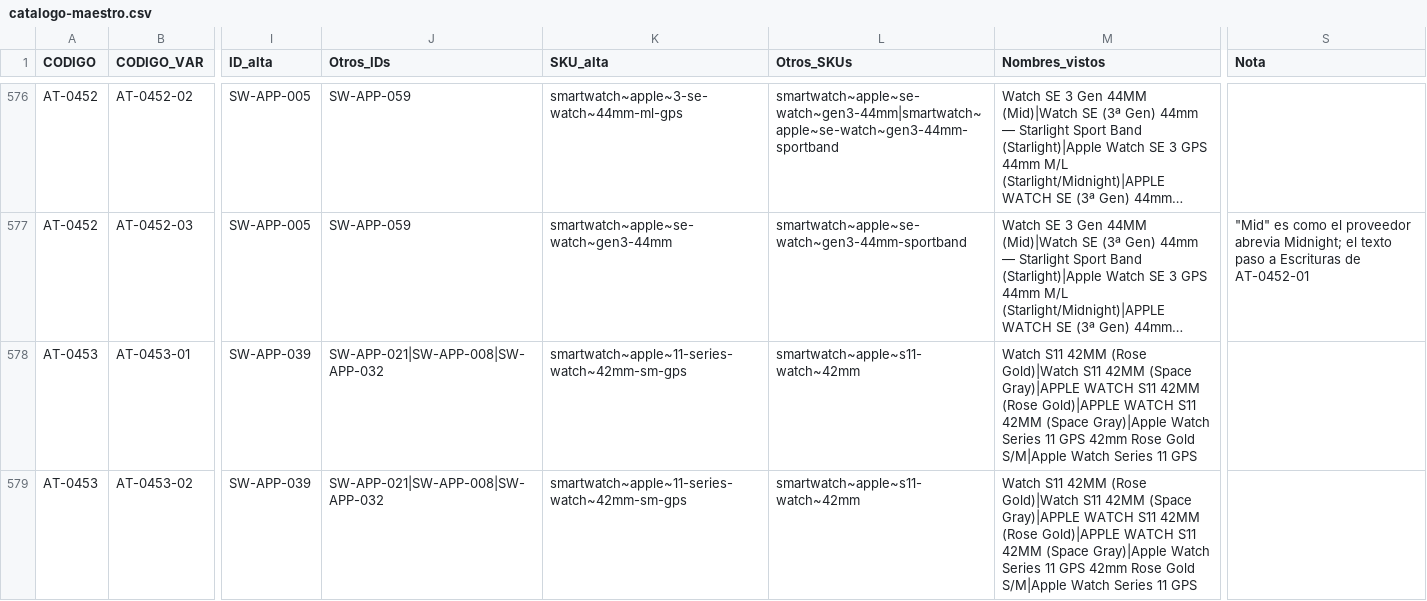
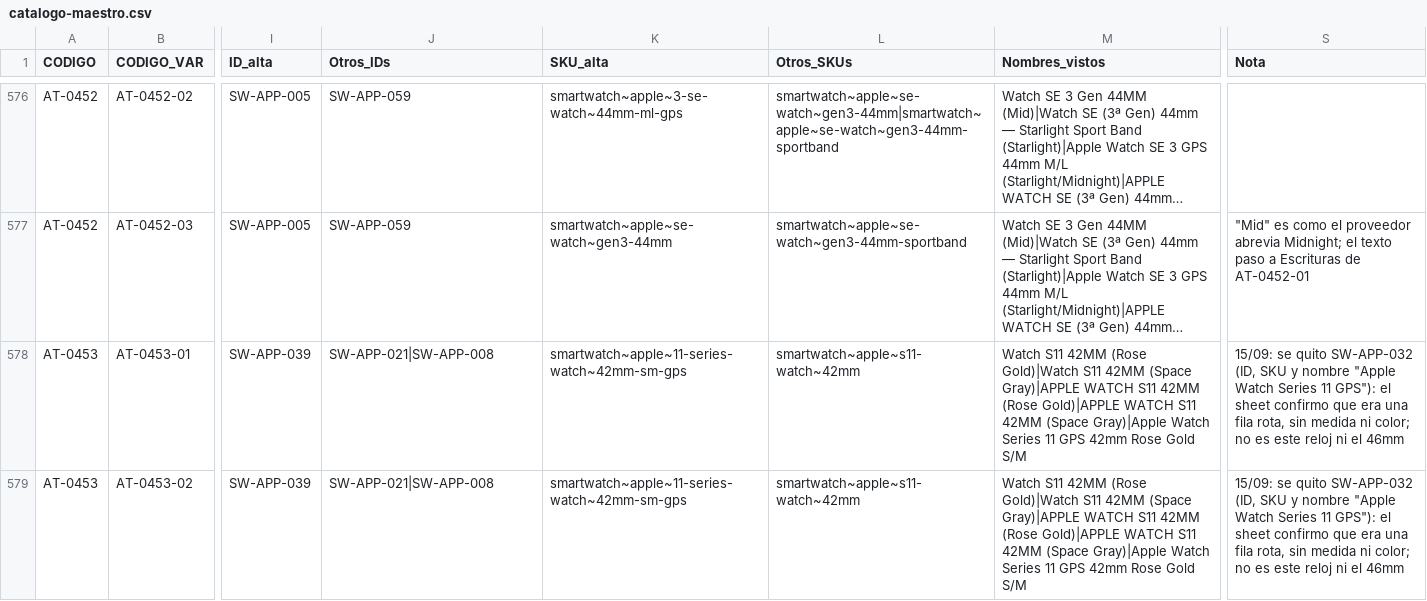
Before and after one commit to Advance33/catalogo-advance, a CSV file: herramientas/catalogo-maestro.csv, drawn as a sheet; only a part is shown, gaps mark what is left out; long unchanged cells end in …; the diff covers the shown part only; the diff names each change by its address in the sheet, - before the commit and + after, or states it on an @@ line.

```diff
--- a/herramientas/catalogo-maestro.csv
+++ b/herramientas/catalogo-maestro.csv
-J578:J579 (Otros_IDs): SW-APP-021|SW-APP-008|SW-APP-032
+J578:J579 (Otros_IDs): SW-APP-021|SW-APP-008
-M578:M579 (Nombres_vistos): …Rose Gold S/M|Apple Watch Series 11 GPS
+M578:M579 (Nombres_vistos): …Rose Gold S/M
-S578:S579 (Nota): (empty)
+S578:S579 (Nota): 15/09: se quito SW-APP-032 (ID, SKU y nombre "Apple Watch Series 11 GPS"): el sheet confirmo que era una fila rota, sin medida ni color; no es este reloj ni el 46mm
```
Also changed, not shown: 7 edited cells elsewhere in this file, herramientas/altas-decididas.csv, 3 other files.
